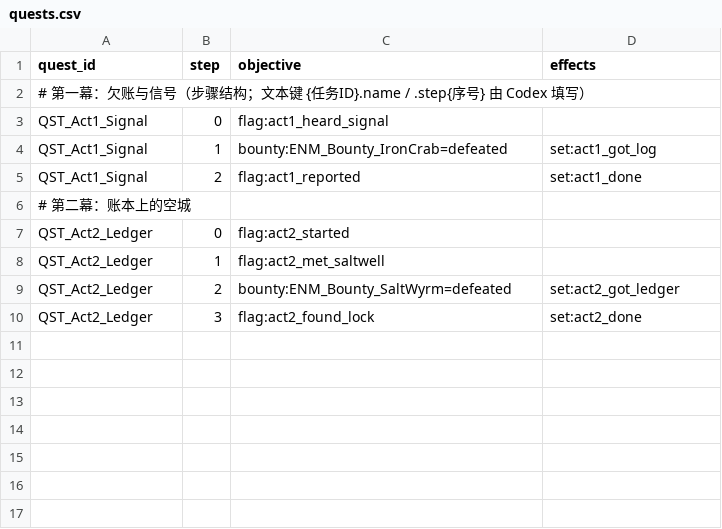
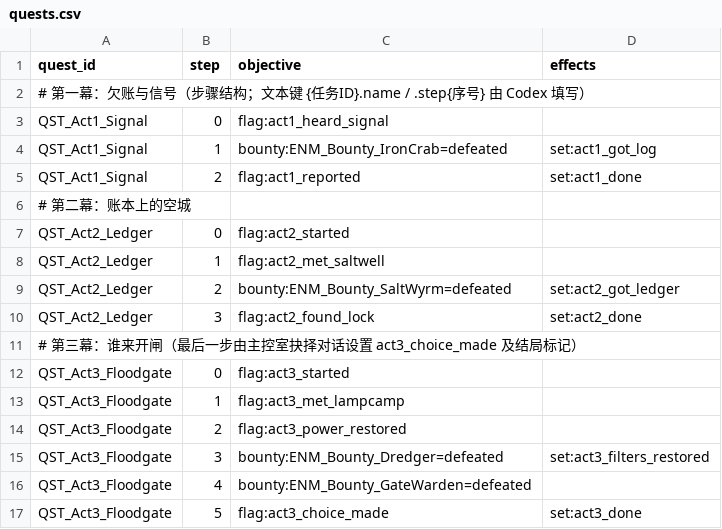
Before and after one commit to Albert-Tsai-git/MetalMax, a CSV file: UNITY/Data/quests.csv, drawn as a sheet; the diff names each change by its address in the sheet, - before the commit and + after, or states it on an @@ line.

```diff
--- a/UNITY/Data/quests.csv
+++ b/UNITY/Data/quests.csv
+row 11: # 第三幕：谁来开闸（最后一步由主控室抉择对话设置 act3_choice_made 及结局标记）
+row 12: QST_Act3_Floodgate | 0 | flag:act3_started
+row 13: QST_Act3_Floodgate | 1 | flag:act3_met_lampcamp
+row 14: QST_Act3_Floodgate | 2 | flag:act3_power_restored
+row 15: QST_Act3_Floodgate | 3 | bounty:ENM_Bounty_Dredger=defeated | set:act3_filters_restored
+row 16: QST_Act3_Floodgate | 4 | bounty:ENM_Bounty_GateWarden=defeated
+row 17: QST_Act3_Floodgate | 5 | flag:act3_choice_made | set:act3_done
```
Also changed, not shown: UNITY/Data/enemies.csv, UNITY/Data/parts.csv, 17 other files.
